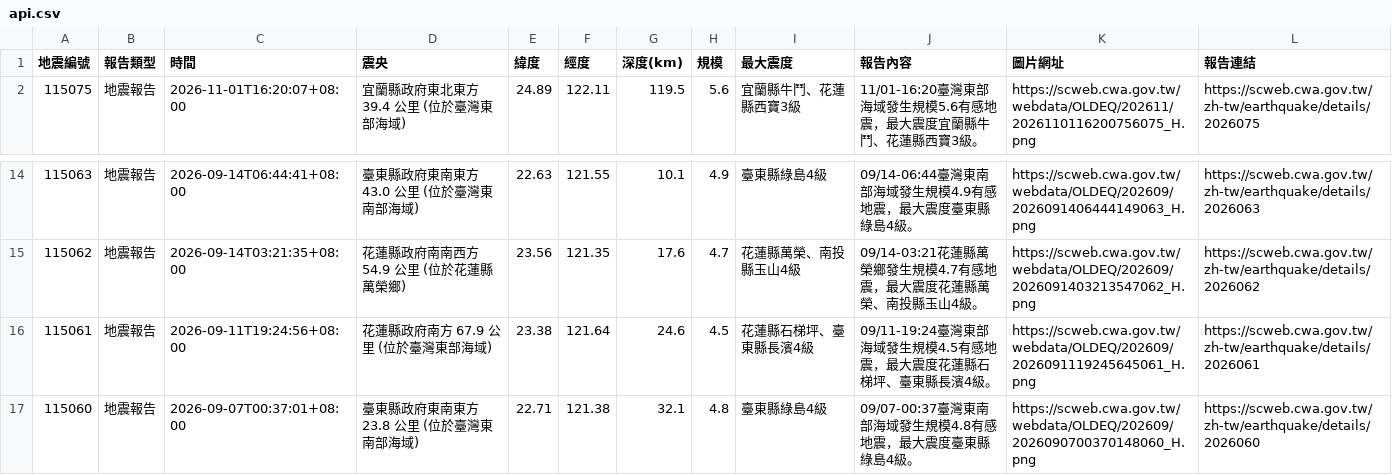
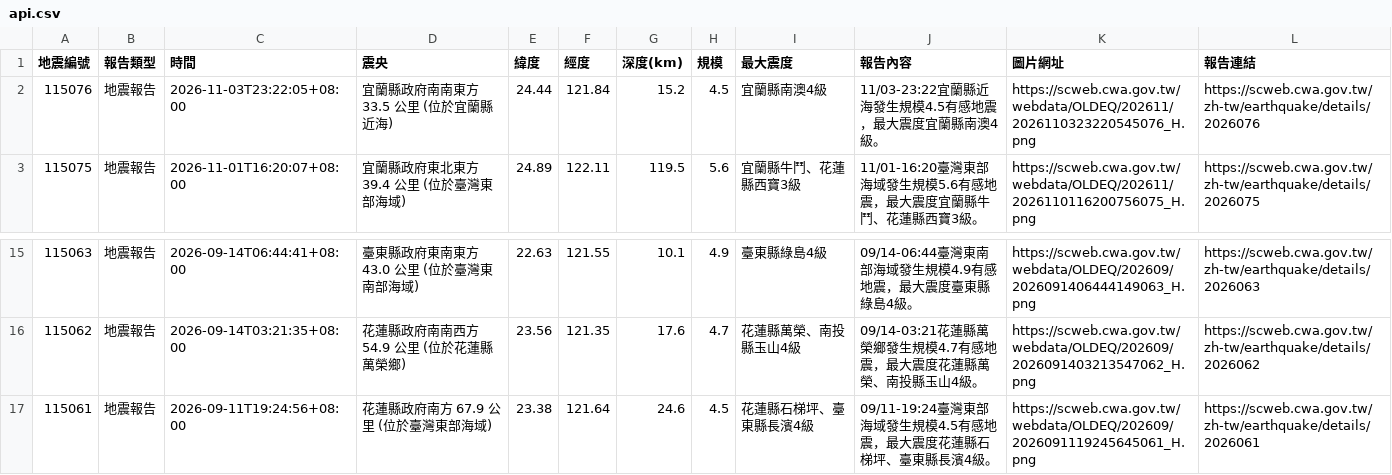
Before and after one commit to 1101248/1101248-cs381midterm, a CSV file: api.csv, drawn as a sheet; only a part is shown, gaps mark what is left out; removed rows and columns are numbered as before the commit, all else as after; the diff names each change by its address in the sheet, - before the commit and + after, or states it on an @@ line.

```diff
--- a/api.csv
+++ b/api.csv
+row 2: 115076 | 地震報告 | 2026-11-03T23:22:05+08:00 | 宜蘭縣政府南南東方 33.5 公里 (位於宜蘭縣近海) | 24.44 | 121.84 | 15.2 | 4.5 | 宜蘭縣南澳4級 | 11/03-23:22宜蘭縣近海發生規模4.5有感地震，最大震度宜蘭縣南澳4級。 | https://scweb.cwa.gov.tw/webdata/OLDEQ/202611/2026110323220545076_H.png | https://scweb.cwa.gov.tw/zh-tw/earthquake/details/2026076
-row 17: 115060 | 地震報告 | 2026-09-07T00:37:01+08:00 | 臺東縣政府東南東方 23.8 公里 (位於臺灣東南部海域) | 22.71 | 121.38 | 32.1 | 4.8 | 臺東縣綠島4級 | 09/07-00:37臺灣東南部海域發生規模4.8有感地震，最大震度臺東縣綠島4級。 | https://scweb.cwa.gov.tw/webdata/OLDEQ/202609/2026090700370148060_H.png | https://scweb.cwa.gov.tw/zh-tw/earthquake/details/2026060
```
Also changed, not shown: 1 other file.
